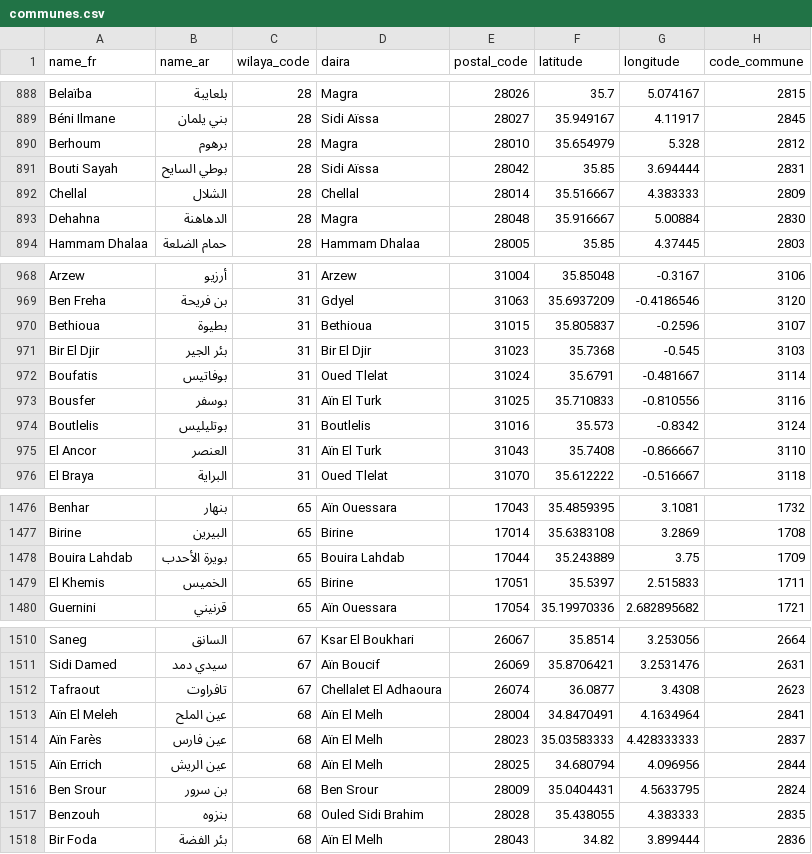
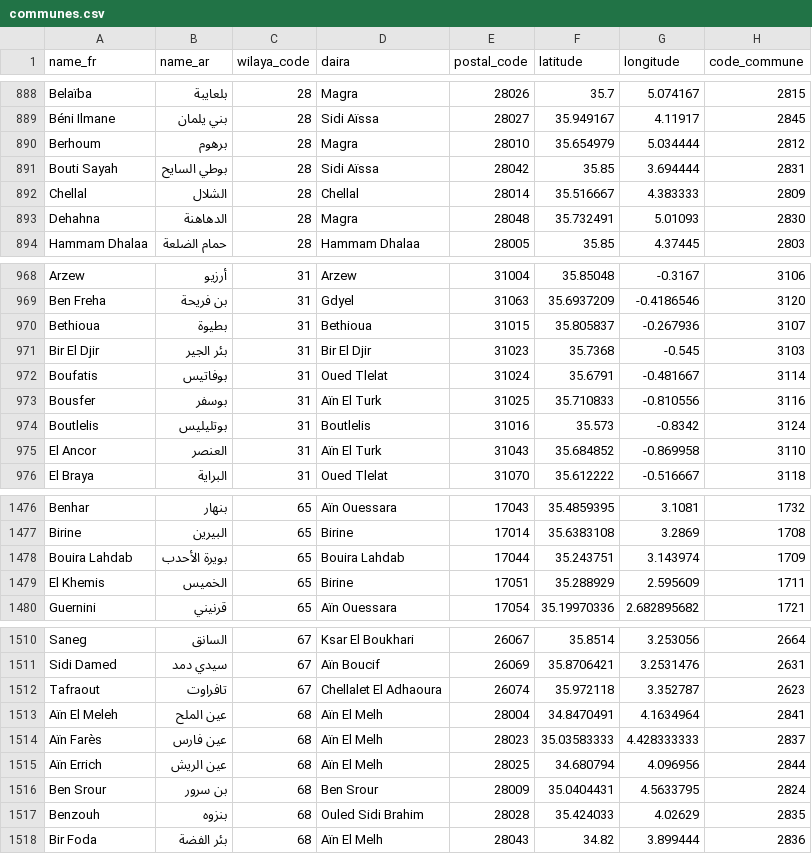
Before and after one commit to yasserstudio/geoalgeria, a CSV file: packages/dataset/data/csv/communes.csv, drawn as a sheet; only a part is shown, gaps mark what is left out; the diff covers the shown part only.

```diff
--- a/packages/dataset/data/csv/communes.csv
+++ b/packages/dataset/data/csv/communes.csv
@@ -889,6 +889,6 @@ Belaïba,بلعايبة,28,Magra,28026,35.7,5.074167,2815
 Béni Ilmane,بني يلمان,28,Sidi Aïssa,28027,35.949167,4.11917,2845
-Berhoum,برهوم,28,Magra,28010,35.654979,5.328,2812
+Berhoum,برهوم,28,Magra,28010,35.654979,5.034444,2812
 Bouti Sayah,بوطي السايح,28,Sidi Aïssa,28042,35.85,3.694444,2831
 Chellal,الشلال,28,Chellal,28014,35.516667,4.383333,2809
-Dehahna,الدهاهنة,28,Magra,28048,35.916667,5.00884,2830
+Dehahna,الدهاهنة,28,Magra,28048,35.732491,5.01093,2830
 Hammam Dhalaa,حمام الضلعة,28,Hammam Dhalaa,28005,35.85,4.37445,2803
@@ -969,3 +969,3 @@ Arzew,أرزيو,31,Arzew,31004,35.85048,-0.3167,3106
 Ben Freha,بن فريحة,31,Gdyel,31063,35.6937209,-0.4186546,3120
-Bethioua,بطيوة,31,Bethioua,31015,35.805837,-0.2596,3107
+Bethioua,بطيوة,31,Bethioua,31015,35.805837,-0.267936,3107
 Bir El Djir,بئر الجير,31,Bir El Djir,31023,35.7368,-0.545,3103
@@ -974,3 +974,3 @@ Bousfer,بوسفر,31,Aïn El Turk,31025,35.710833,-0.810556,3116
 Boutlelis,بوتليليس,31,Boutlelis,31016,35.573,-0.8342,3124
-El Ancor,العنصر,31,Aïn El Turk,31043,35.7408,-0.866667,3110
+El Ancor,العنصر,31,Aïn El Turk,31043,35.684852,-0.869958,3110
 El Braya,البراية,31,Oued Tlelat,31070,35.612222,-0.516667,3118
@@ -1477,4 +1477,4 @@ Benhar,بنهار,65,Aïn Ouessara,17043,35.4859395,3.1081,1732
 Birine,البيرين,65,Birine,17014,35.6383108,3.2869,1708
-Bouira Lahdab,بويرة الأحدب,65,Bouira Lahdab,17044,35.243889,3.75,1709
-El Khemis,الخميس,65,Birine,17051,35.5397,2.515833,1711
+Bouira Lahdab,بويرة الأحدب,65,Bouira Lahdab,17044,35.243751,3.143974,1709
+El Khemis,الخميس,65,Birine,17051,35.288929,2.595609,1711
 Guernini,قرنيني,65,Aïn Ouessara,17054,35.19970336,2.682895682,1721
@@ -1511,3 +1511,3 @@ Saneg,السانق,67,Ksar El Boukhari,26067,35.8514,3.253056,2664
 Sidi Damed,سيدي دمد,67,Aïn Boucif,26069,35.8706421,3.2531476,2631
-Tafraout,تافراوت,67,Chellalet El Adhaoura,26074,36.0877,3.4308,2623
+Tafraout,تافراوت,67,Chellalet El Adhaoura,26074,35.972118,3.352787,2623
 Aïn El Meleh,عين الملح,68,Aïn El Melh,28004,34.8470491,4.1634964,2841
@@ -1516,3 +1516,3 @@ Aïn Errich,عين الريش,68,Aïn El Melh,28025,34.680794,4.096956,2844
 Ben Srour,بن سرور,68,Ben Srour,28009,35.0404431,4.5633795,2824
-Benzouh,بنزوه,68,Ouled Sidi Brahim,28028,35.438055,4.383333,2835
+Benzouh,بنزوه,68,Ouled Sidi Brahim,28028,35.424033,4.02629,2835
 Bir Foda,بئر الفضة,68,Aïn El Melh,28043,34.82,3.899444,2836
```
Also changed, not shown: 96 edited cells elsewhere in this file, 7 other files.
